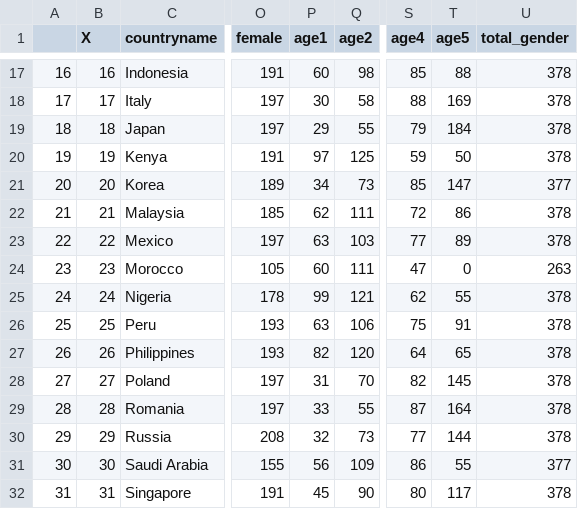
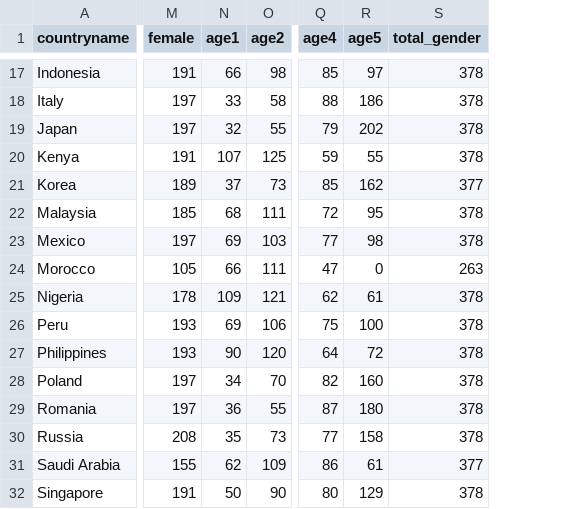
Before and after one commit to Charlotte-exp/TPP_game, a CSV file: _static/global/quota_by_country.csv, drawn as a sheet; only a part is shown, gaps mark what is left out; removed rows and columns are numbered as before the commit, all else as after; the diff covers the shown part only; the diff names each change by its address in the sheet, - before the commit and + after, or states it on an @@ line.

```diff
--- a/_static/global/quota_by_country.csv
+++ b/_static/global/quota_by_country.csv
-column A, rows 17-32: 16 | 17 | 18 | 19 | 20 | 21 | 22 | 23 | 24 | 25 | 26 | 27 | 28 | 29 | 30 | 31
-column B (X), rows 17-32: 16 | 17 | 18 | 19 | 20 | 21 | 22 | 23 | 24 | 25 | 26 | 27 | 28 | 29 | 30 | 31
-N17 (age1): 60
+N17 (age1): 66
-R17 (age5): 88
+R17 (age5): 97
-N18 (age1): 30
+N18 (age1): 33
-R18 (age5): 169
+R18 (age5): 186
-N19 (age1): 29
+N19 (age1): 32
-R19 (age5): 184
+R19 (age5): 202
-N20 (age1): 97
+N20 (age1): 107
-R20 (age5): 50
+R20 (age5): 55
-N21 (age1): 34
+N21 (age1): 37
-R21 (age5): 147
+R21 (age5): 162
-N22 (age1): 62
+N22 (age1): 68
-R22 (age5): 86
+R22 (age5): 95
-N23 (age1): 63
+N23 (age1): 69
-R23 (age5): 89
+R23 (age5): 98
-N24 (age1): 60
+N24 (age1): 66
-N25 (age1): 99
+N25 (age1): 109
-R25 (age5): 55
+R25 (age5): 61
-N26 (age1): 63
+N26 (age1): 69
-R26 (age5): 91
+R26 (age5): 100
-N27 (age1): 82
+N27 (age1): 90
-R27 (age5): 65
+R27 (age5): 72
-N28 (age1): 31
+N28 (age1): 34
-R28 (age5): 145
+R28 (age5): 160
-N29 (age1): 33
+N29 (age1): 36
-R29 (age5): 164
+R29 (age5): 180
-N30 (age1): 32
+N30 (age1): 35
-R30 (age5): 144
+R30 (age5): 158
-N31 (age1): 56
+N31 (age1): 62
-R31 (age5): 55
+R31 (age5): 61
-N32 (age1): 45
+N32 (age1): 50
-R32 (age5): 117
+R32 (age5): 129
```
Also changed, not shown: 52 edited cells elsewhere in this file, 1 other file.
